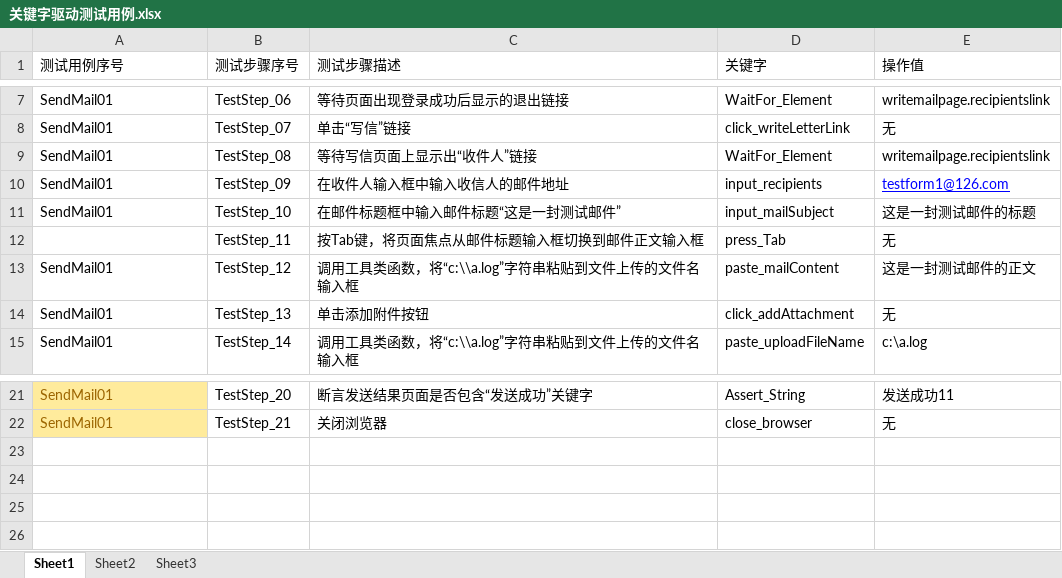
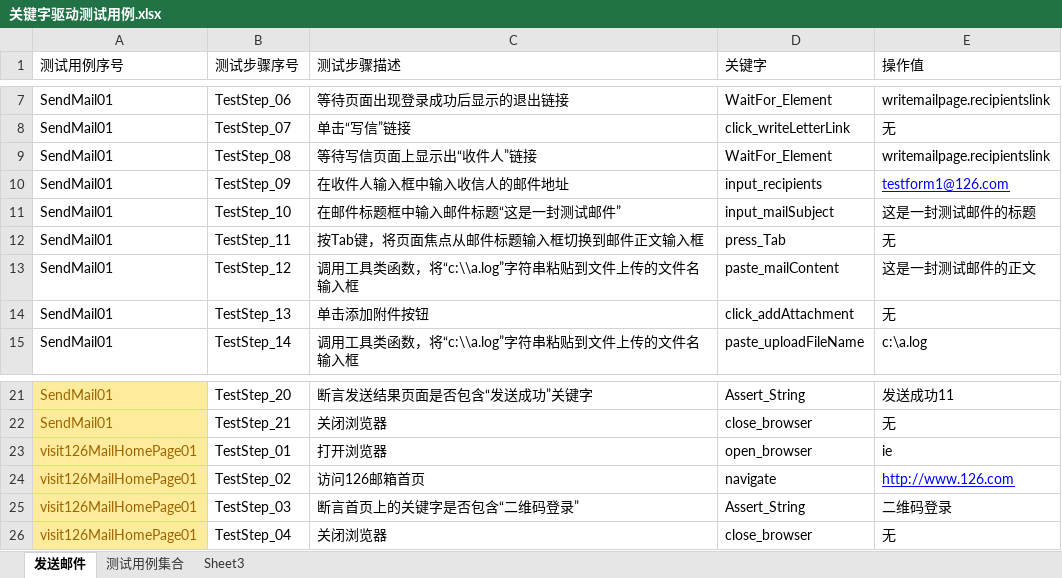
Before and after one commit to quicknow/Test_Junit, an Excel workbook: KeyWordsFrameWork/src/cn/gloryroad/data/关键字驱动测试用例.xlsx, sheet 发送邮件, drawn as a sheet; only a part is shown, gaps mark what is left out; values as stored, in another font and other column widths than the file's, no borders; the diff names each change by its address in the sheet, - before the commit and + after, or states it on an @@ line.

```diff
--- a/KeyWordsFrameWork/src/cn/gloryroad/data/关键字驱动测试用例.xlsx (sheet 发送邮件)
+++ b/KeyWordsFrameWork/src/cn/gloryroad/data/关键字驱动测试用例.xlsx (sheet 发送邮件)
-sheet tab: Sheet1
+sheet tab: 发送邮件
-sheet tab: Sheet2
+sheet tab: 测试用例集合
-A12 (测试用例序号): (empty)
+A12 (测试用例序号): SendMail01
+row 23: visit126MailHomePage01 | TestStep_01 | 打开浏览器 | open_browser | ie
+row 24: visit126MailHomePage01 | TestStep_02 | 访问126邮箱首页 | navigate | http://www.126.com
+row 25: visit126MailHomePage01 | TestStep_03 | 断言首页上的关键字是否包含“二维码登录” | Assert_String | 二维码登录
+row 26: visit126MailHomePage01 | TestStep_04 | 关闭浏览器 | close_browser | 无
```
Also changed, not shown: sheet 测试用例集合, 47 other files.
